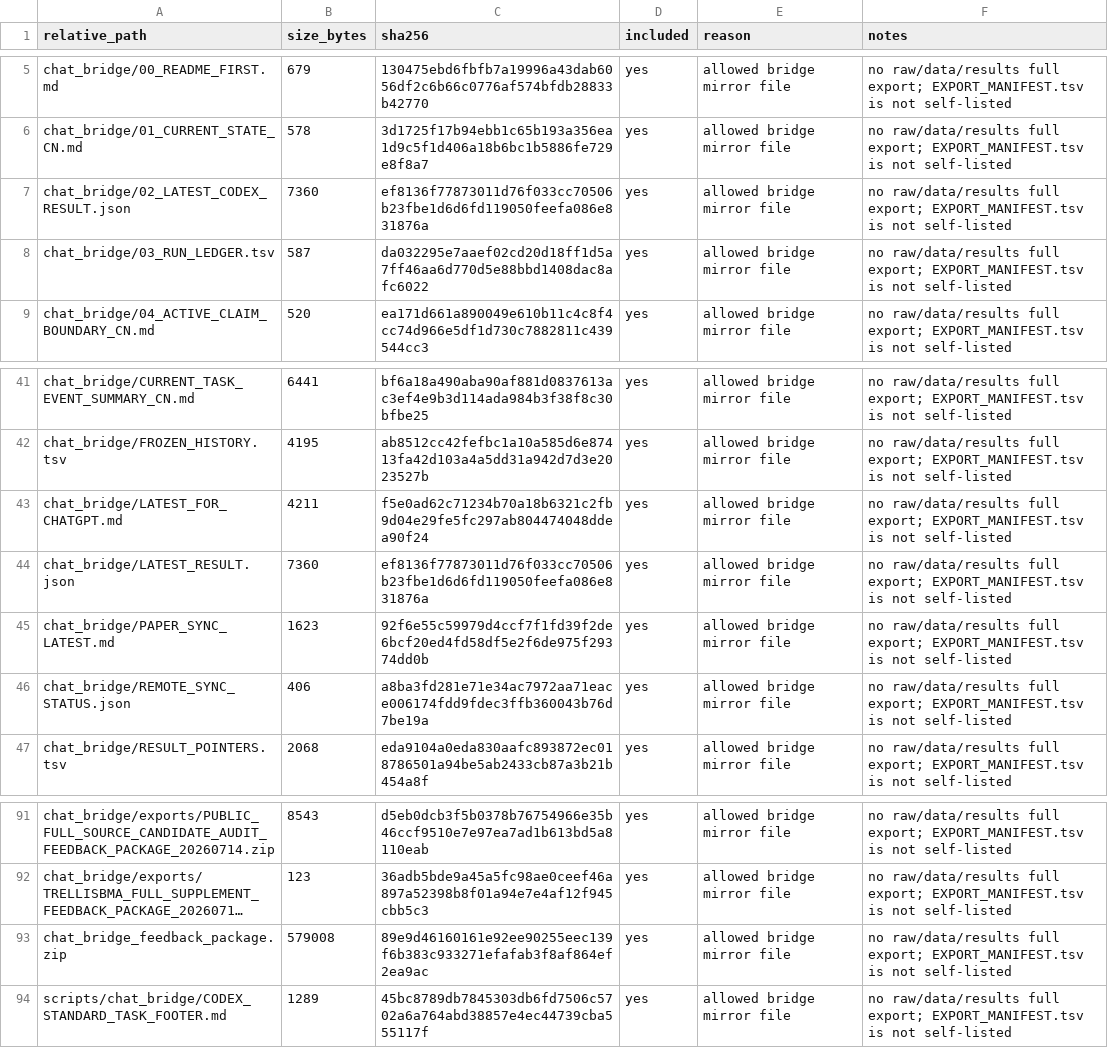
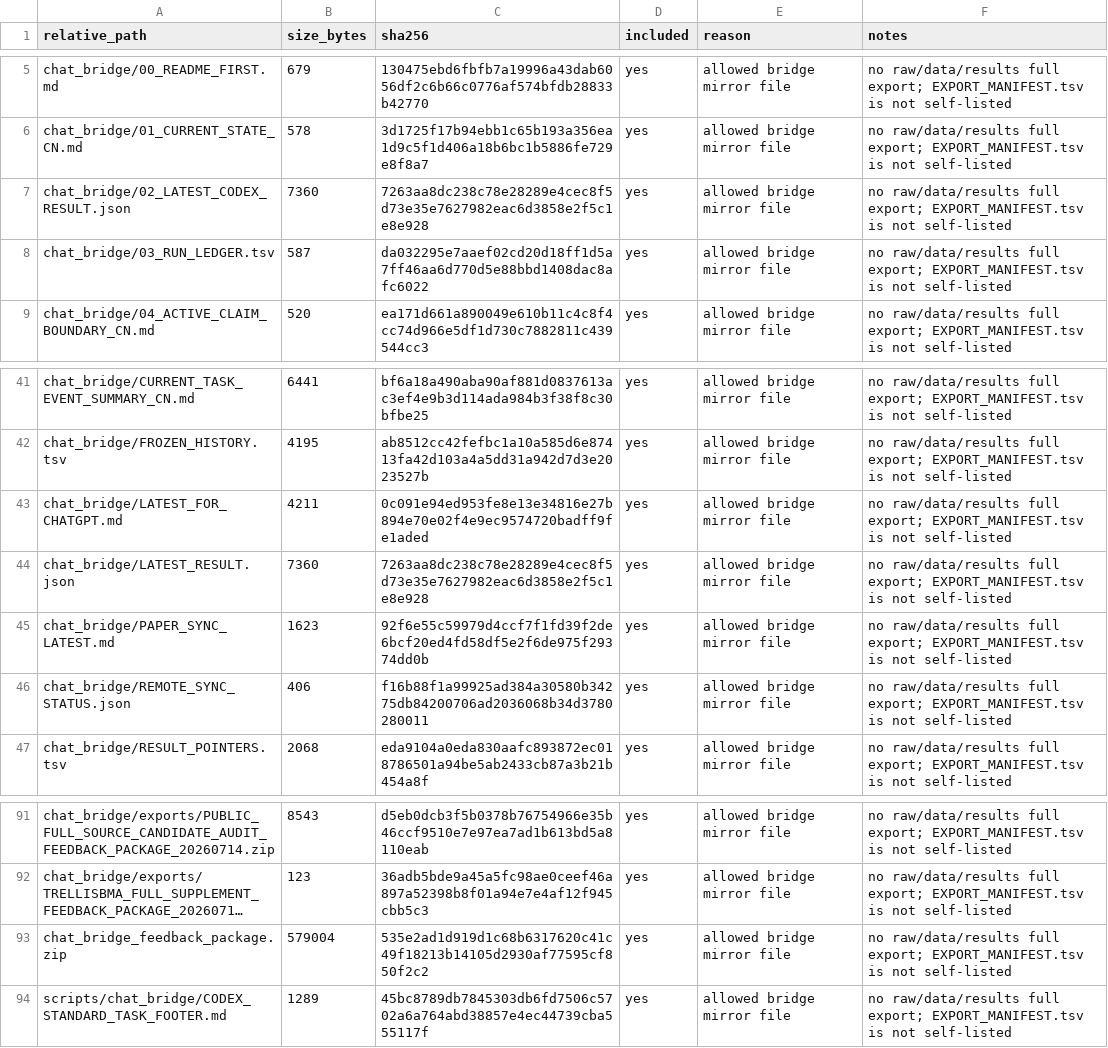
Before and after one commit to Jarvis5272/caor-chat-bridge, a TSV file: EXPORT_MANIFEST.tsv, drawn as a sheet; only a part is shown, gaps mark what is left out; long unchanged cells end in …; the diff names each change by its address in the sheet, - before the commit and + after, or states it on an @@ line.

```diff
--- a/EXPORT_MANIFEST.tsv
+++ b/EXPORT_MANIFEST.tsv
-C7 (sha256): ef8136f77873011d76f033cc70506b23fbe1d6d6fd119050feefa086e831876a
+C7 (sha256): 7263aa8dc238c78e28289e4cec8f5d73e35e7627982eac6d3858e2f5c1e8e928
-C43 (sha256): f5e0ad62c71234b70a18b6321c2fb9d04e29fe5fc297ab804474048ddea90f24
+C43 (sha256): 0c091e94ed953fe8e13e34816e27b894e70e02f4e9ec9574720badff9fe1aded
-C44 (sha256): ef8136f77873011d76f033cc70506b23fbe1d6d6fd119050feefa086e831876a
+C44 (sha256): 7263aa8dc238c78e28289e4cec8f5d73e35e7627982eac6d3858e2f5c1e8e928
-C46 (sha256): a8ba3fd281e71e34ac7972aa71eace006174fdd9fdec3ffb360043b76d7be19a
+C46 (sha256): f16b88f1a99925ad384a30580b34275db84200706ad2036068b34d3780280011
-B93 (size_bytes): 579008
+B93 (size_bytes): 579004
-C93 (sha256): 89e9d46160161e92ee90255eec139f6b383c933271efafab3f8af864ef2ea9ac
+C93 (sha256): 535e2ad1d919d1c68b6317620c41c49f18213b14105d2930af77595cf850f2c2
```
Also changed, not shown: 5 other files.
